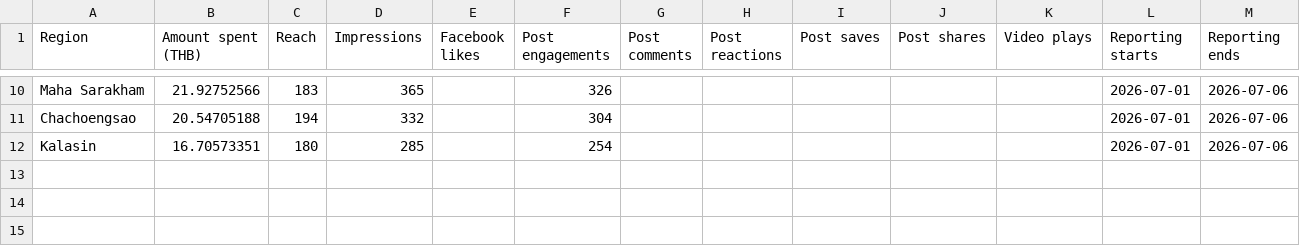
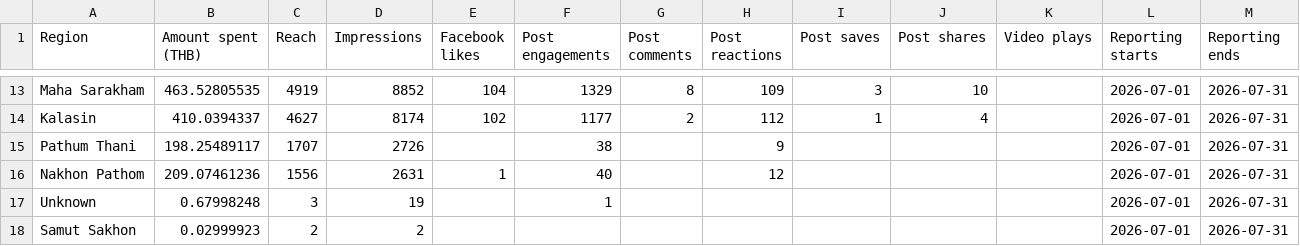
Before and after one commit to hafizyapha-glitch/Hia-Lhom-Facebook, a CSV file: data/region/Region-July.csv, drawn as a sheet; only a part is shown, gaps mark what is left out; removed rows and columns are numbered as before the commit, all else as after; the diff covers the shown part only; the diff names each change by its address in the sheet, - before the commit and + after, or states it on an @@ line.

```diff
--- a/data/region/Region-July.csv
+++ b/data/region/Region-July.csv
-B13 (Amount spent (THB)): 21.92752566
+B13 (Amount spent (THB)): 463.52805535
-C13 (Reach): 183
+C13 (Reach): 4919
-D13 (Impressions): 365
+D13 (Impressions): 8852
-E13 (Facebook likes): (empty)
+E13 (Facebook likes): 104
-F13 (Post engagements): 326
+F13 (Post engagements): 1329
-G13 (Post comments): (empty)
+G13 (Post comments): 8
-H13 (Post reactions): (empty)
+H13 (Post reactions): 109
-I13 (Post saves): (empty)
+I13 (Post saves): 3
-J13 (Post shares): (empty)
+J13 (Post shares): 10
-M13 (Reporting ends): 2026-07-06
+M13 (Reporting ends): 2026-07-31
-row 11: Chachoengsao | 20.54705188 | 194 | 332 |  | 304 |  |  |  |  |  | 2026-07-01 | 2026-07-06
-B14 (Amount spent (THB)): 16.70573351
+B14 (Amount spent (THB)): 410.0394337
-C14 (Reach): 180
+C14 (Reach): 4627
-D14 (Impressions): 285
+D14 (Impressions): 8174
-E14 (Facebook likes): (empty)
+E14 (Facebook likes): 102
-F14 (Post engagements): 254
+F14 (Post engagements): 1177
-G14 (Post comments): (empty)
+G14 (Post comments): 2
-H14 (Post reactions): (empty)
+H14 (Post reactions): 112
-I14 (Post saves): (empty)
+I14 (Post saves): 1
-J14 (Post shares): (empty)
+J14 (Post shares): 4
-M14 (Reporting ends): 2026-07-06
+M14 (Reporting ends): 2026-07-31
+row 15: Pathum Thani | 198.25489117 | 1707 | 2726 |  | 38 |  | 9 |  |  |  | 2026-07-01 | 2026-07-31
+row 16: Nakhon Pathom | 209.07461236 | 1556 | 2631 | 1 | 40 |  | 12 |  |  |  | 2026-07-01 | 2026-07-31
+row 17: Unknown | 0.67998248 | 3 | 19 |  | 1 |  |  |  |  |  | 2026-07-01 | 2026-07-31
+row 18: Samut Sakhon | 0.02999923 | 2 | 2 |  |  |  |  |  |  |  | 2026-07-01 | 2026-07-31
```
Also changed, not shown: 6 added rows, 3 removed rows and 49 edited cells elsewhere in this file.
